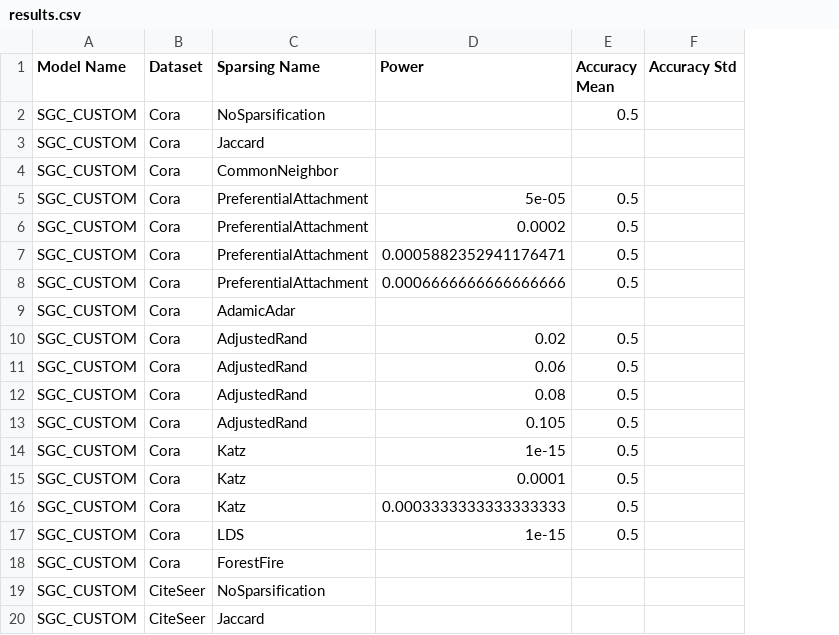
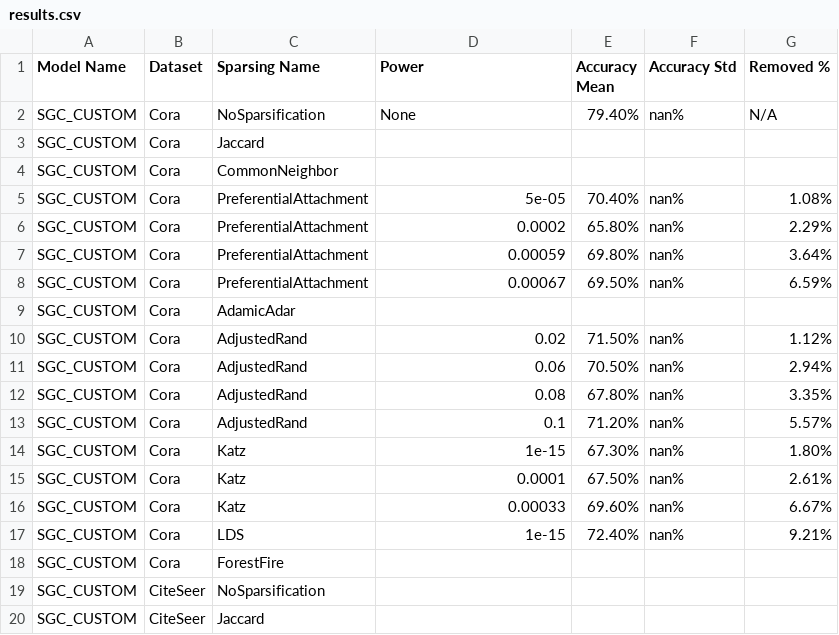
Before and after one commit to aghbit/Graph-Sparsification, a CSV file: results.csv, drawn as a sheet; only a part is shown; the diff names each change by its address in the sheet, - before the commit and + after, or states it on an @@ line.

```diff
--- a/results.csv
+++ b/results.csv
+column G (Removed %), rows 2-17: N/A |  |  | 1.08% | 2.29% | 3.64% | 6.59% |  | 1.12% | 2.94% | 3.35% | 5.57% | 1.80% | 2.61% | 6.67% | 9.21%
-D2 (Power): (empty)
+D2 (Power): None
-E2 (Accuracy Mean): 0.5
+E2 (Accuracy Mean): 79.40%
-F2 (Accuracy Std): (empty)
+F2 (Accuracy Std): nan%
-E5 (Accuracy Mean): 0.5
+E5 (Accuracy Mean): 70.40%
-F5:F8 (Accuracy Std): (empty)
+F5:F8 (Accuracy Std): nan%
-E6 (Accuracy Mean): 0.5
+E6 (Accuracy Mean): 65.80%
-D7 (Power): 0.0005882352941176471
+D7 (Power): 0.00059
-E7 (Accuracy Mean): 0.5
+E7 (Accuracy Mean): 69.80%
-D8 (Power): 0.0006666666666666666
+D8 (Power): 0.00067
-E8 (Accuracy Mean): 0.5
+E8 (Accuracy Mean): 69.50%
-E10 (Accuracy Mean): 0.5
+E10 (Accuracy Mean): 71.50%
-F10:F17 (Accuracy Std): (empty)
+F10:F17 (Accuracy Std): nan%
-E11 (Accuracy Mean): 0.5
+E11 (Accuracy Mean): 70.50%
-E12 (Accuracy Mean): 0.5
+E12 (Accuracy Mean): 67.80%
-D13 (Power): 0.105
+D13 (Power): 0.1
-E13 (Accuracy Mean): 0.5
+E13 (Accuracy Mean): 71.20%
-E14 (Accuracy Mean): 0.5
+E14 (Accuracy Mean): 67.30%
-E15 (Accuracy Mean): 0.5
+E15 (Accuracy Mean): 67.50%
-D16 (Power): 0.0003333333333333333
+D16 (Power): 0.00033
-E16 (Accuracy Mean): 0.5
+E16 (Accuracy Mean): 69.60%
-E17 (Accuracy Mean): 0.5
+E17 (Accuracy Mean): 72.40%
```
Also changed, not shown: 3 other files.
